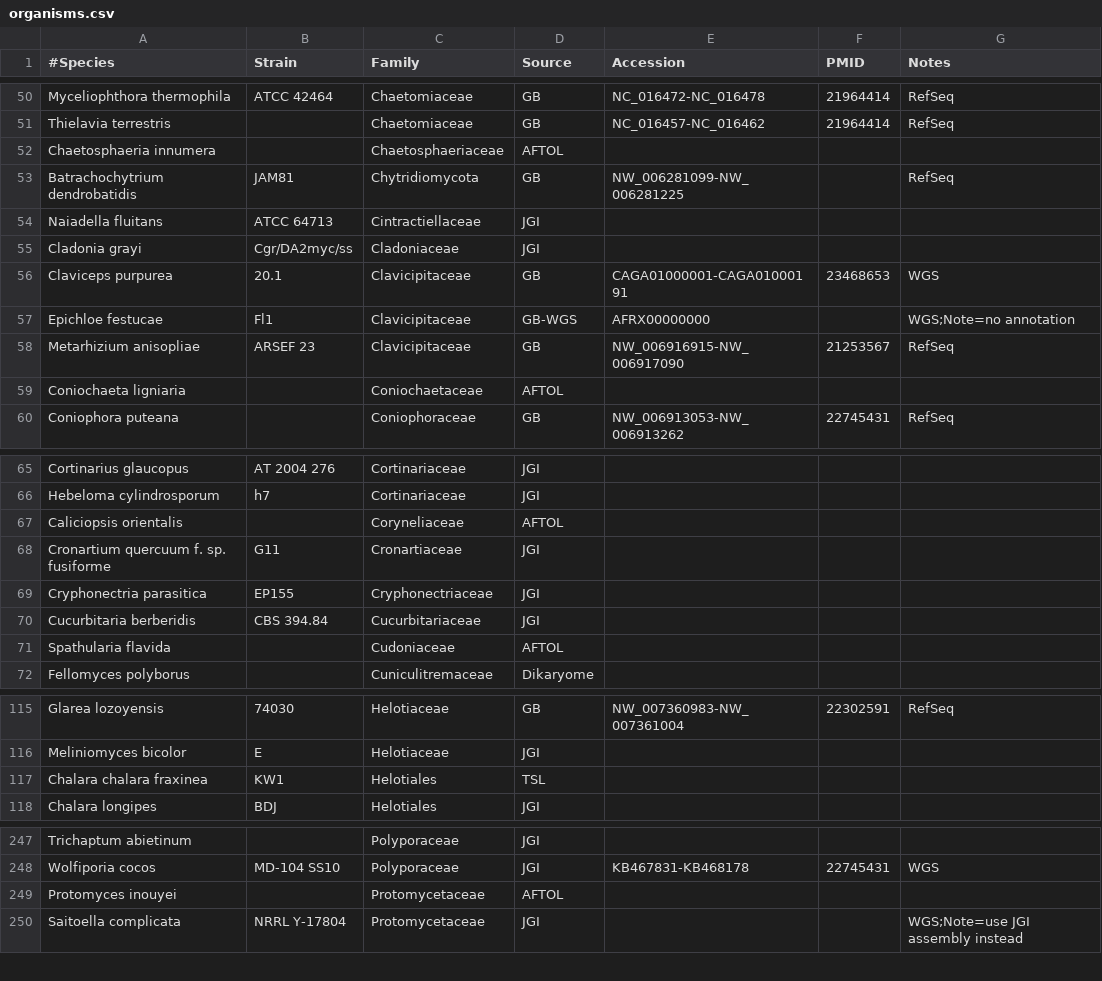
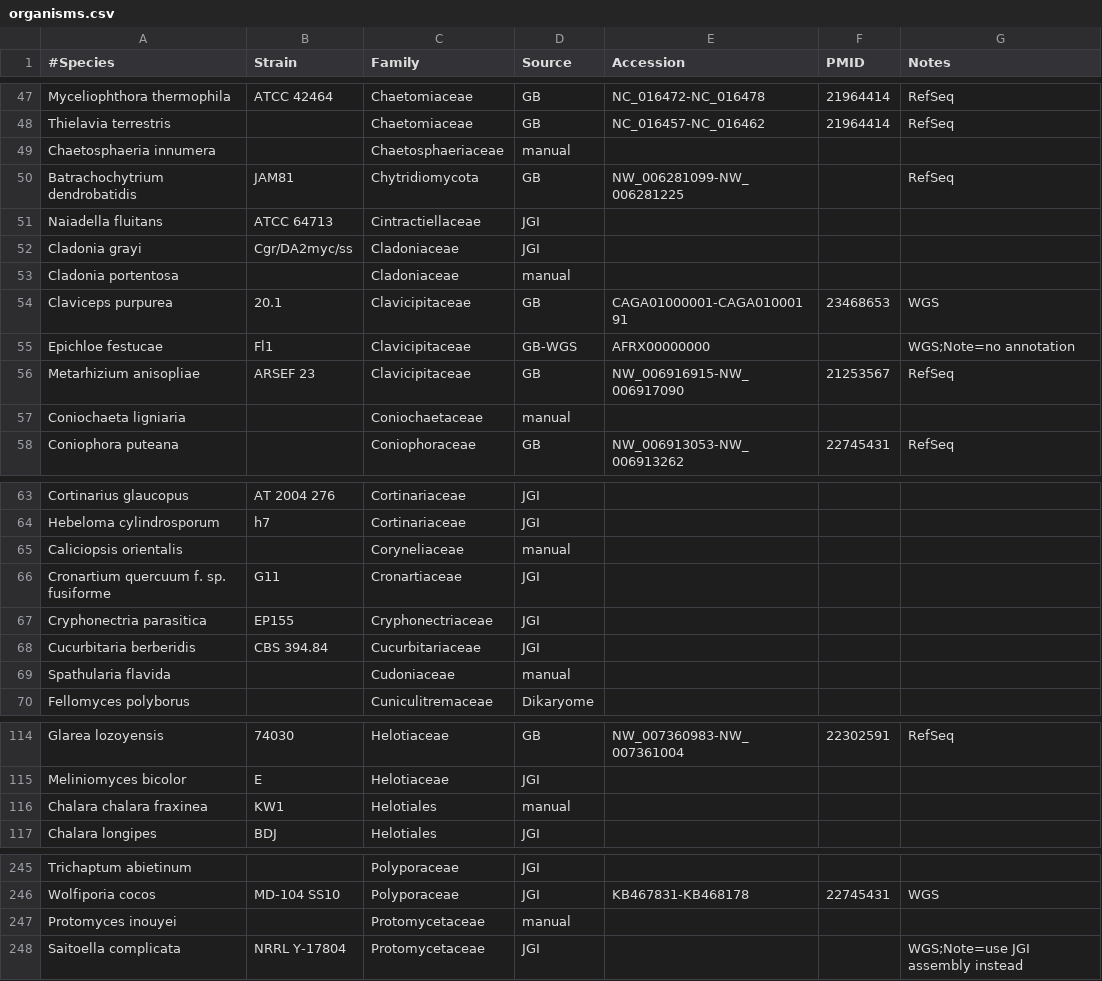
Before and after one commit to sjmondo/genomes, a CSV file: lib/organisms.csv, drawn as a sheet; only a part is shown, gaps mark what is left out; the diff covers the shown part only.

```diff
--- a/lib/organisms.csv
+++ b/lib/organisms.csv
@@ -51,3 +48,3 @@
 "Thielavia terrestris",,Chaetomiaceae,GB,NC_016457-NC_016462,21964414,RefSeq
-"Chaetosphaeria innumera",,Chaetosphaeriaceae,AFTOL,,,
+"Chaetosphaeria innumera",,Chaetosphaeriaceae,manual,,,
 "Batrachochytrium dendrobatidis",JAM81,Chytridiomycota,GB,NW_006281099-NW_006281225,,RefSeq
@@ -55,2 +52,3 @@
 "Cladonia grayi",Cgr/DA2myc/ss,Cladoniaceae,JGI,,,
+"Cladonia portentosa",,Cladoniaceae,manual,,,
 "Claviceps purpurea",20.1,Clavicipitaceae,GB,CAGA01000001-CAGA01000191,23468653,WGS
@@ -58,3 +56,3 @@
 "Metarhizium anisopliae","ARSEF 23",Clavicipitaceae,GB,NW_006916915-NW_006917090,21253567,RefSeq
-"Coniochaeta ligniaria",,Coniochaetaceae,AFTOL,,,
+"Coniochaeta ligniaria",,Coniochaetaceae,manual,,,
 "Coniophora puteana",,Coniophoraceae,GB,NW_006913053-NW_006913262,22745431,RefSeq
@@ -66,3 +64,3 @@
 "Hebeloma cylindrosporum",h7,Cortinariaceae,JGI,,,
-"Caliciopsis orientalis",,Coryneliaceae,AFTOL,,,
+"Caliciopsis orientalis",,Coryneliaceae,manual,,,
 "Cronartium quercuum f. sp. fusiforme",G11,Cronartiaceae,JGI,,,
@@ -70,3 +68,3 @@
 "Cucurbitaria berberidis","CBS 394.84",Cucurbitariaceae,JGI,,,
-"Spathularia flavida",,Cudoniaceae,AFTOL,,,
+"Spathularia flavida",,Cudoniaceae,manual,,,
 "Fellomyces polyborus",,Cuniculitremaceae,Dikaryome,,,
@@ -116,3 +115,3 @@
 "Meliniomyces bicolor",E,Helotiaceae,JGI,,,
-"Chalara chalara fraxinea",KW1,Helotiales,TSL,,,
+"Chalara chalara fraxinea",KW1,Helotiales,manual,
 "Chalara longipes",BDJ,Helotiales,JGI,,,
@@ -248,3 +246,3 @@
 "Wolfiporia cocos","MD-104 SS10",Polyporaceae,JGI,KB467831-KB468178,22745431,WGS
-"Protomyces inouyei",,Protomycetaceae,AFTOL,,,
+"Protomyces inouyei",,Protomycetaceae,manual,,,
 "Saitoella complicata","NRRL Y-17804",Protomycetaceae,JGI,,,"WGS;Note=use JGI assembly instead"
```
Also changed, not shown: 2 added rows, 5 removed rows and 5 edited cells elsewhere in this file, lib/skipped.csv.
